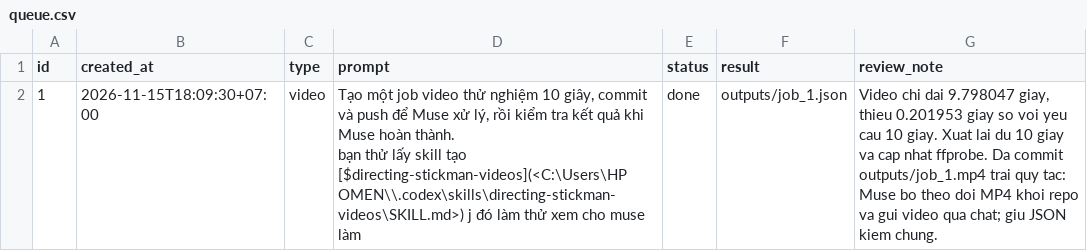
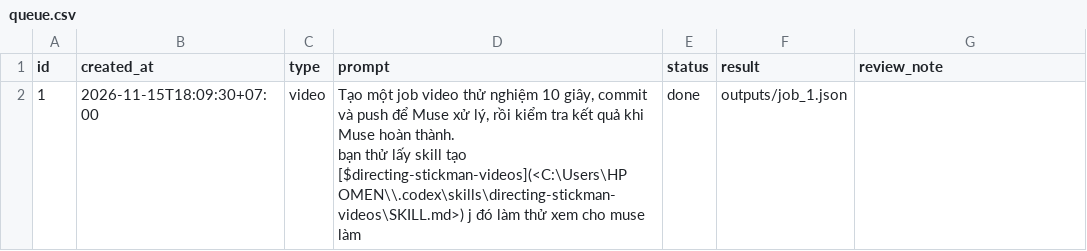
Before and after one commit to tuan25102007-creator/nta, a CSV file: jobs/queue.csv, drawn as a sheet.

```diff
--- a/jobs/queue.csv
+++ b/jobs/queue.csv
@@ -1,3 +1,3 @@
 id,created_at,type,prompt,status,result,review_note
-1,2026-11-15T18:09:30+07:00,video,"Tạo một job video thử nghiệm 10 giây, commit và push để Muse xử lý, rồi kiểm tra kết quả khi Muse hoàn thành.
-bạn thử lấy skill tạo [$directing-stickman-videos](<C:\Users\HP OMEN\\.codex\skills\directing-stickman-videos\SKILL.md>) j đó làm thử xem cho muse làm",done,outputs/job_1.json,"Video chi dai 9.798047 giay, thieu 0.201953 giay so voi yeu cau 10 giay. Xuat lai du 10 giay va cap nhat ffprobe. Da commit outputs/job_1.mp4 trai quy tac: Muse bo theo doi MP4 khoi repo va gui video qua chat; giu JSON kiem chung."
+1,2026-11-15T18:09:30+07:00,video,"Tạo một job video thử nghiệm 10 giây, commit và push để Muse xử lý, rồi kiểm tra kết quả khi Muse hoàn thành.
+bạn thử lấy skill tạo [$directing-stickman-videos](<C:\Users\HP OMEN\\.codex\skills\directing-stickman-videos\SKILL.md>) j đó làm thử xem cho muse làm",done,outputs/job_1.json,
```
Also changed, not shown: 1 other file.
